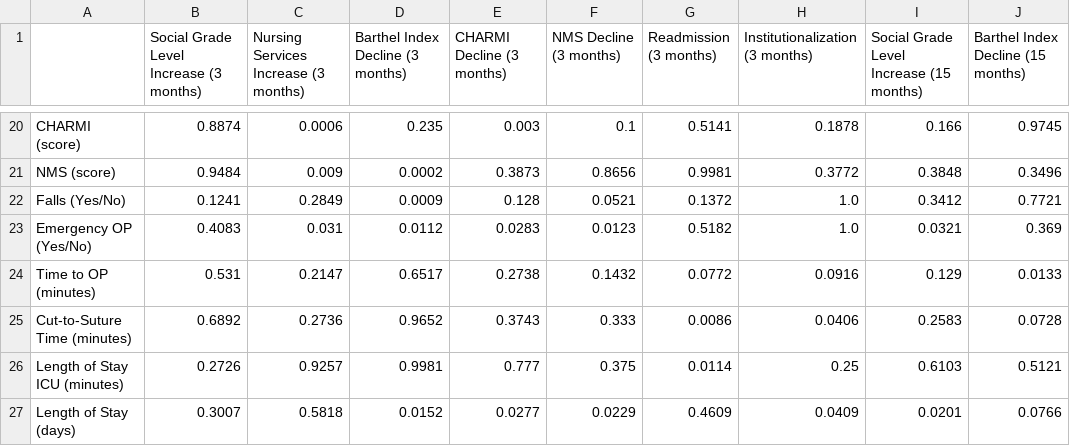
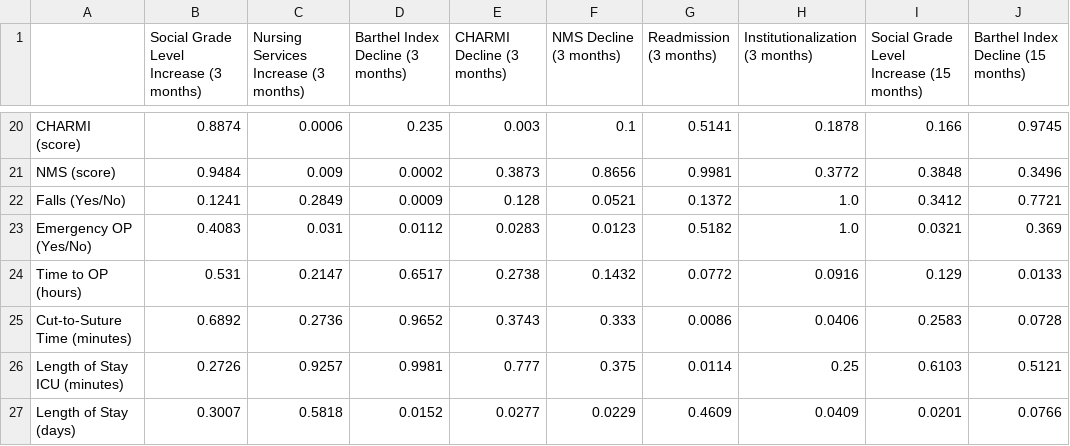
Before and after one commit to IfGF-UUlm/SA_OKIE, a CSV file: data/supplementary_table2.csv, drawn as a sheet; only a part is shown, gaps mark what is left out; the diff names each change by its address in the sheet, - before the commit and + after, or states it on an @@ line.

```diff
--- a/data/supplementary_table2.csv
+++ b/data/supplementary_table2.csv
-A24: Time to OP (minutes)
+A24: Time to OP (hours)
```
Also changed, not shown: data/supplementary_table1.csv, data/table1.csv.
